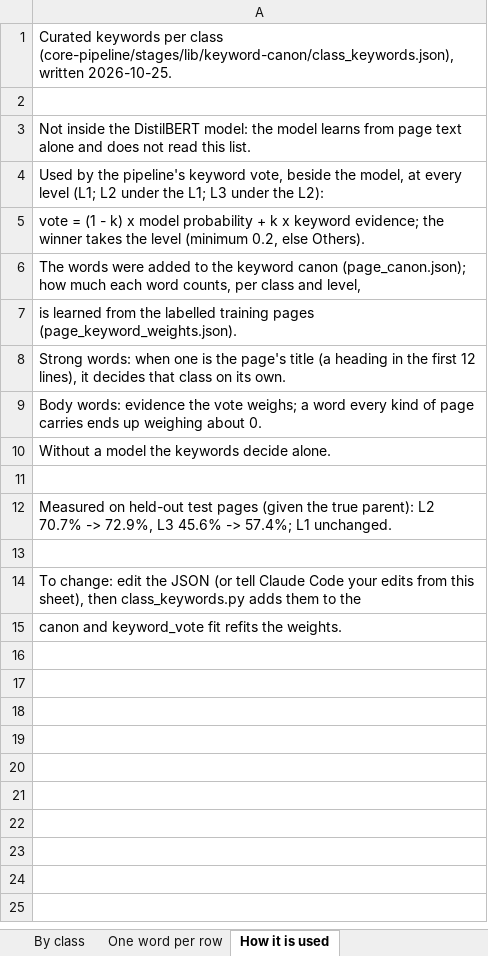
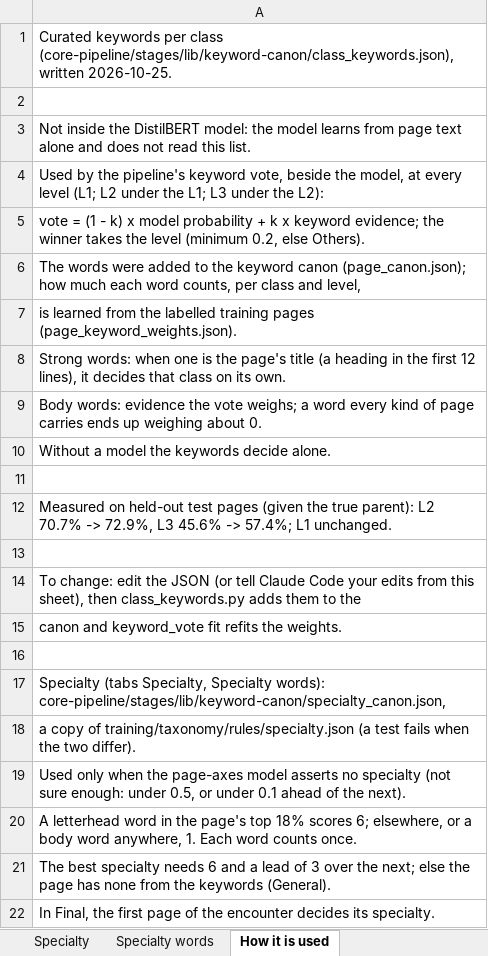
Before and after one commit to abhinavdg-ever/model-repo, an Excel workbook: docs/class_keywords.xlsx, sheet How it is used, drawn as a sheet; values as stored, in another font and other column widths than the file's, no borders; the diff names each change by its address in the sheet, - before the commit and + after, or states it on an @@ line.

```diff
--- a/docs/class_keywords.xlsx (sheet How it is used)
+++ b/docs/class_keywords.xlsx (sheet How it is used)
+sheet tab: Specialty
+sheet tab: Specialty words
+row 16: (empty)
+row 17: Specialty (tabs Specialty, Specialty words): core-pipeline/stages/lib/keyword-canon/specialty_canon.json,
+row 18: a copy of training/taxonomy/rules/specialty.json (a test fails when the two differ).
+row 19: Used only when the page-axes model asserts no specialty (not sure enough: under 0.5, or under 0.1 ahead of the next).
+row 20: A letterhead word in the page's top 18% scores 6; elsewhere, or a body word anywhere, 1. Each word counts once.
+row 21: The best specialty needs 6 and a lead of 3 over the next; else the page has none from the keywords (General).
+row 22: In Final, the first page of the encounter decides its specialty.
```
